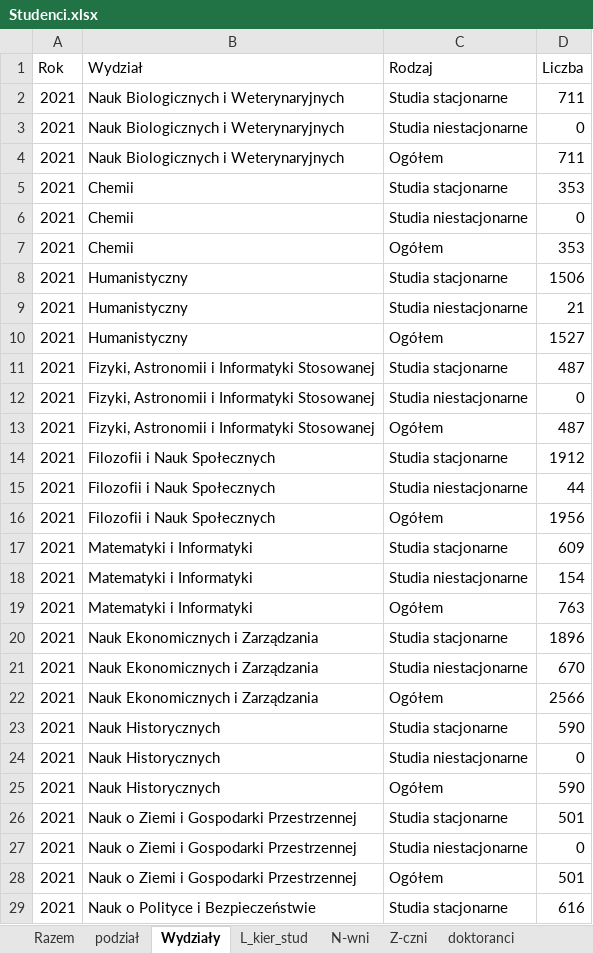
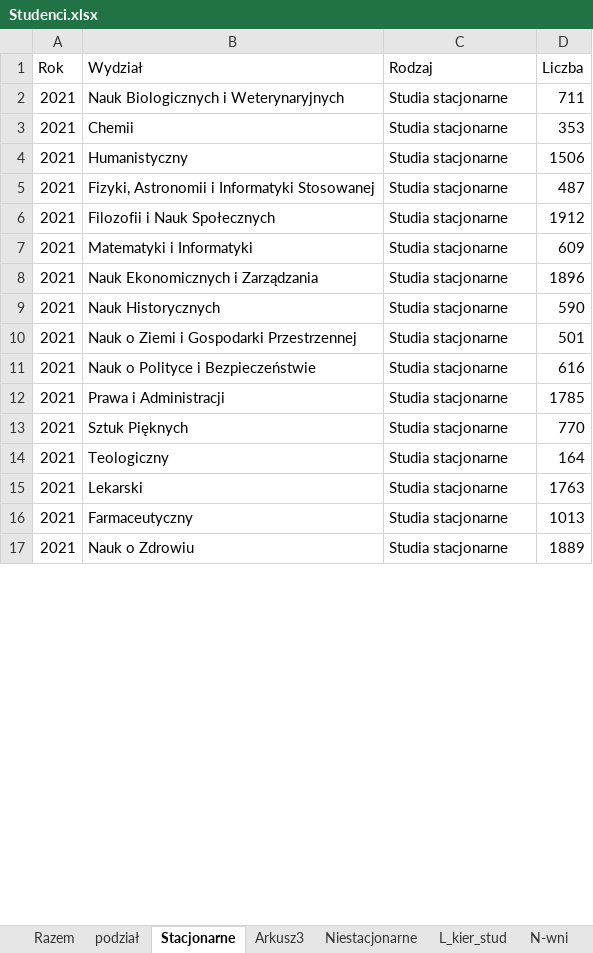
Before and after one commit to stat-umk/UMK-w-liczbach, an Excel workbook: Studenci.xlsx, sheet Stacjonarne, drawn as a sheet; only a part is shown; the shorter side is filled out with more unchanged rows; values as stored, in another font and other column widths than the file's, no borders; the diff covers the shown part only; the diff names each change by its address in the sheet, - before the commit and + after, or states it on an @@ line.

```diff
--- a/Studenci.xlsx (sheet Stacjonarne)
+++ b/Studenci.xlsx (sheet Stacjonarne)
-sheet tab: Wydziały
+sheet tab: Stacjonarne
+sheet tab: Arkusz3
+sheet tab: Niestacjonarne
-row 3: 2021 | Nauk Biologicznych i Weterynaryjnych | Studia niestacjonarne | 0
-row 4: 2021 | Nauk Biologicznych i Weterynaryjnych | Ogółem | 711
-row 6: 2021 | Chemii | Studia niestacjonarne | 0
-row 7: 2021 | Chemii | Ogółem | 353
-row 9: 2021 | Humanistyczny | Studia niestacjonarne | 21
-row 10: 2021 | Humanistyczny | Ogółem | 1527
-row 12: 2021 | Fizyki, Astronomii i Informatyki Stosowanej | Studia niestacjonarne | 0
-row 13: 2021 | Fizyki, Astronomii i Informatyki Stosowanej | Ogółem | 487
-row 15: 2021 | Filozofii i Nauk Społecznych | Studia niestacjonarne | 44
-row 16: 2021 | Filozofii i Nauk Społecznych | Ogółem | 1956
-row 18: 2021 | Matematyki i Informatyki | Studia niestacjonarne | 154
-row 19: 2021 | Matematyki i Informatyki | Ogółem | 763
-row 21: 2021 | Nauk Ekonomicznych i Zarządzania | Studia niestacjonarne | 670
-row 22: 2021 | Nauk Ekonomicznych i Zarządzania | Ogółem | 2566
-row 24: 2021 | Nauk Historycznych | Studia niestacjonarne | 0
-row 25: 2021 | Nauk Historycznych | Ogółem | 590
-row 27: 2021 | Nauk o Ziemi i Gospodarki Przestrzennej | Studia niestacjonarne | 0
-row 28: 2021 | Nauk o Ziemi i Gospodarki Przestrzennej | Ogółem | 501
```
Also changed, not shown: 374 removed rows and 36 edited cells elsewhere in this sheet.
